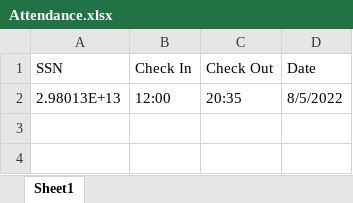
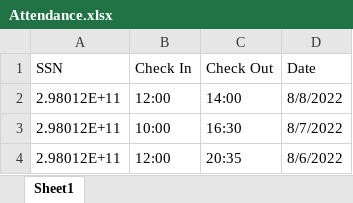
Before and after one commit to mohaamedateef/HR-System, an Excel workbook: wwwroot/files/Attendance.xlsx, sheet Sheet1, drawn as a sheet; values as stored, in another font and other column widths than the file's, no borders; addresses are those after the commit; the diff names each change by its address in the sheet, - before the commit and + after, or states it on an @@ line.

Commit message:
update attendance bouns

```diff
--- a/wwwroot/files/Attendance.xlsx (sheet Sheet1)
+++ b/wwwroot/files/Attendance.xlsx (sheet Sheet1)
+row 2: 2.98012E+11 | 12:00 | 14:00 | 8/8/2022
+row 3: 2.98012E+11 | 10:00 | 16:30 | 8/7/2022
-A4 (SSN): 2.98013E+13
+A4 (SSN): 2.98012E+11
-D4 (Date): 8/5/2022
+D4 (Date): 8/6/2022
```
Also changed, not shown: 4 other files.
